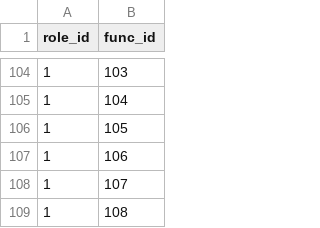
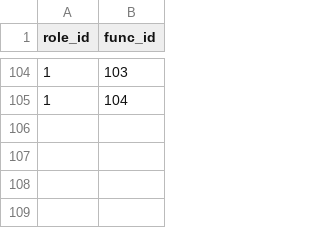
Before and after one commit to eugenenew80/blnAdmApi, a CSV file: src/main/resources/liquibase/dev/release-1/data/adm_role_funcs.csv, drawn as a sheet; only a part is shown, gaps mark what is left out.

```diff
--- a/src/main/resources/liquibase/dev/release-1/data/adm_role_funcs.csv
+++ b/src/main/resources/liquibase/dev/release-1/data/adm_role_funcs.csv
@@ -105,5 +105 @@ role_id;func_id
 1;104
-1;105
-1;106
-1;107
-1;108
```
